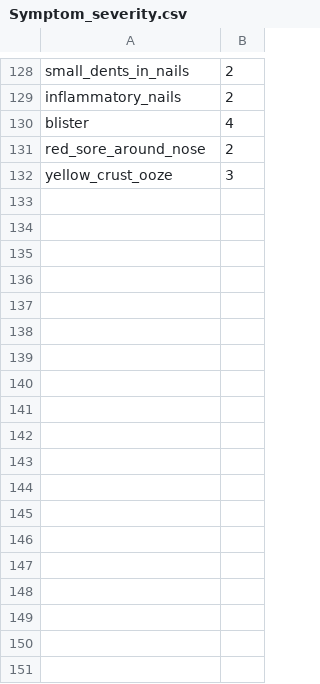
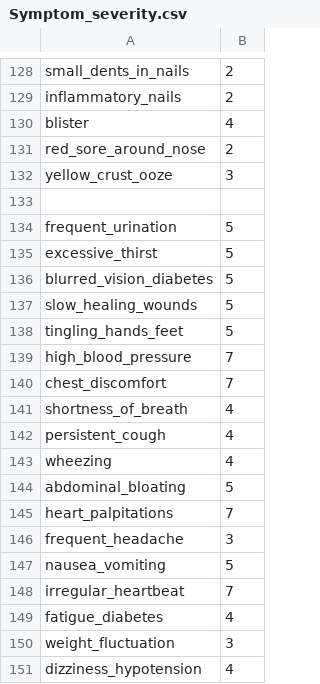
Before and after one commit to amel-123/Chatbotmedical, a CSV file: MasterData/Symptom_severity.csv, drawn as a sheet; only a part is shown, gaps mark what is left out; the diff names each change by its address in the sheet, - before the commit and + after, or states it on an @@ line.

```diff
--- a/MasterData/Symptom_severity.csv
+++ b/MasterData/Symptom_severity.csv
+row 133: (empty)
+row 134: frequent_urination | 5
+row 135: excessive_thirst | 5
+row 136: blurred_vision_diabetes | 5
+row 137: slow_healing_wounds | 5
+row 138: tingling_hands_feet | 5
+row 139: high_blood_pressure | 7
+row 140: chest_discomfort | 7
+row 141: shortness_of_breath | 4
+row 142: persistent_cough | 4
+row 143: wheezing | 4
+row 144: abdominal_bloating | 5
+row 145: heart_palpitations | 7
+row 146: frequent_headache | 3
+row 147: nausea_vomiting | 5
+row 148: irregular_heartbeat | 7
+row 149: fatigue_diabetes | 4
+row 150: weight_fluctuation | 3
+row 151: dizziness_hypotension | 4
```
Also changed, not shown: MasterData/symptom_Description.csv, MasterData/symptom_precaution.csv, 4 other files.
